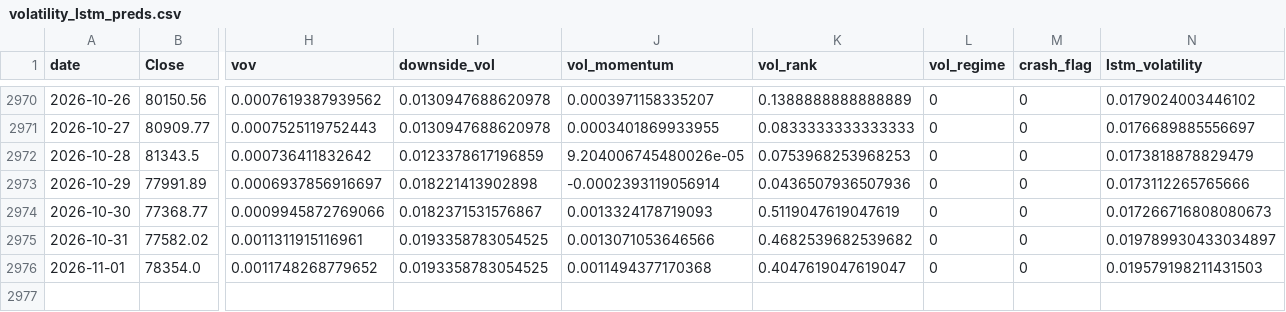
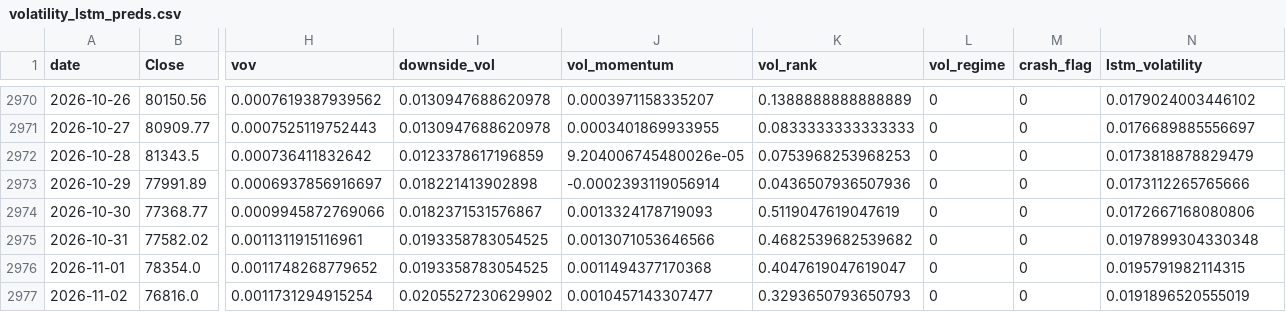
Before and after one commit to manavmax/Bitcoin-Alpha-System, a CSV file: model_2_volatility_risk/results/volatility_lstm_preds.csv, drawn as a sheet; only a part is shown, gaps mark what is left out; rows hold the shown columns only; the diff names each change by its address in the sheet, - before the commit and + after, or states it on an @@ line.

```diff
--- a/model_2_volatility_risk/results/volatility_lstm_preds.csv
+++ b/model_2_volatility_risk/results/volatility_lstm_preds.csv
-N2974 (lstm_volatility): 0.017266716808080673
+N2974 (lstm_volatility): 0.0172667168080806
-N2975 (lstm_volatility): 0.019789930433034897
+N2975 (lstm_volatility): 0.0197899304330348
-N2976 (lstm_volatility): 0.019579198211431503
+N2976 (lstm_volatility): 0.0195791982114315
+row 2977: 2026-11-02 | 76816.0 | 0.0011731294915254 | 0.0205527230629902 | 0.0010457143307477 | 0.3293650793650793 | 0 | 0 | 0.0191896520555019
```
Also changed, not shown: model_2_volatility_risk/processed/model2_volatility_features.csv, model_2_volatility_risk/results/model2_final_volatility.csv, 41 other files.
